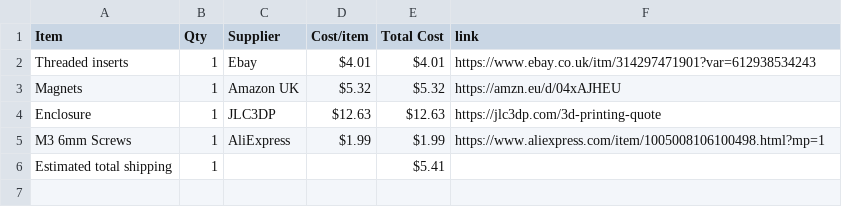
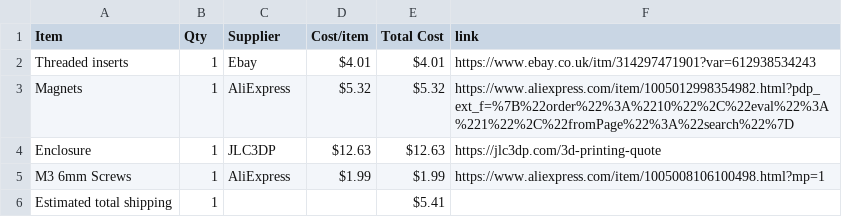
Before and after one commit to TheWilliamGeorge/MacroPad-Enclosure, a CSV file: BOM.csv, drawn as a sheet.

Commit message:
Sync 3D Printed MacroPad Enclosure from Half Life

```diff
--- a/BOM.csv
+++ b/BOM.csv
@@ -2,3 +2,3 @@ Item,Qty,Supplier,Cost/item,Total Cost,link
 Threaded inserts,1,Ebay,$4.01,$4.01,https://www.ebay.co.uk/itm/314297471901?var=612938534243
-Magnets,1,Amazon UK,$5.32,$5.32,https://amzn.eu/d/04xAJHEU
+Magnets,1,AliExpress,$5.32,$5.32,https://www.aliexpress.com/item/1005012998354982.html?pdp_ext_f=%7B%22order%22%3A%2210%22%2C%22eval%22%3A%221%22%2C%22fromPage%22%3A%22search%22%7D
 Enclosure,1,JLC3DP,$12.63,$12.63,https://jlc3dp.com/3d-printing-quote
```
